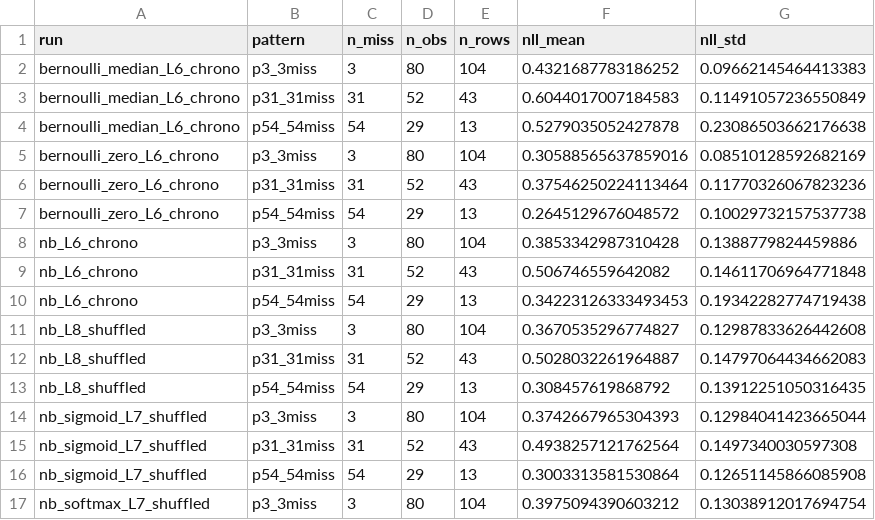
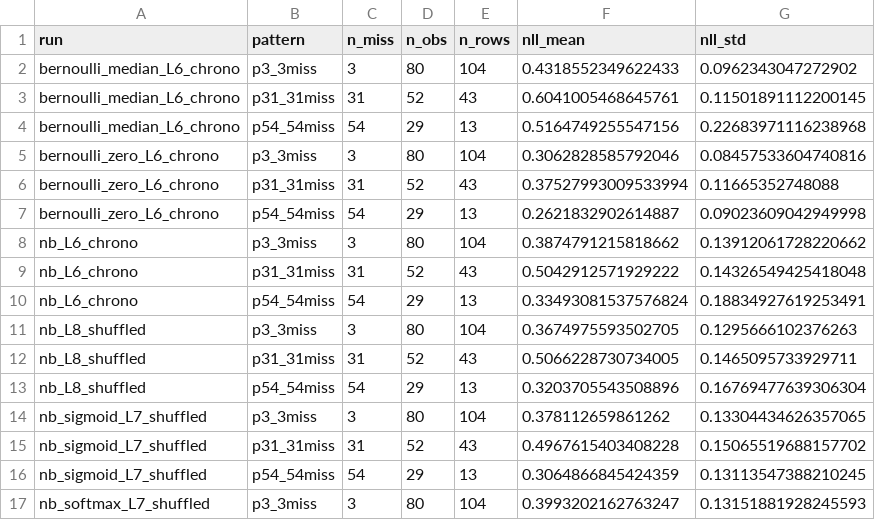
Before and after one commit to francescopazzocco/rbm-plankton, a CSV file: results/tables/nan_eval_summary.csv, drawn as a sheet; only a part is shown; the diff covers the shown part only.

```diff
--- a/results/tables/nan_eval_summary.csv
+++ b/results/tables/nan_eval_summary.csv
@@ -1,17 +1,17 @@
 run,pattern,n_miss,n_obs,n_rows,nll_mean,nll_std
-bernoulli_median_L6_chrono,p3_3miss,3,80,104,0.4321687783186252,0.09662145464413383
-bernoulli_median_L6_chrono,p31_31miss,31,52,43,0.6044017007184583,0.11491057236550849
-bernoulli_median_L6_chrono,p54_54miss,54,29,13,0.5279035052427878,0.23086503662176638
-bernoulli_zero_L6_chrono,p3_3miss,3,80,104,0.30588565637859016,0.08510128592682169
-bernoulli_zero_L6_chrono,p31_31miss,31,52,43,0.37546250224113464,0.11770326067823236
-bernoulli_zero_L6_chrono,p54_54miss,54,29,13,0.2645129676048572,0.10029732157537738
-nb_L6_chrono,p3_3miss,3,80,104,0.3853342987310428,0.1388779824459886
-nb_L6_chrono,p31_31miss,31,52,43,0.506746559642082,0.14611706964771848
-nb_L6_chrono,p54_54miss,54,29,13,0.34223126333493453,0.19342282774719438
-nb_L8_shuffled,p3_3miss,3,80,104,0.3670535296774827,0.12987833626442608
-nb_L8_shuffled,p31_31miss,31,52,43,0.5028032261964887,0.14797064434662083
-nb_L8_shuffled,p54_54miss,54,29,13,0.308457619868792,0.13912251050316435
-nb_sigmoid_L7_shuffled,p3_3miss,3,80,104,0.3742667965304393,0.12984041423665044
-nb_sigmoid_L7_shuffled,p31_31miss,31,52,43,0.4938257121762564,0.1497340030597308
-nb_sigmoid_L7_shuffled,p54_54miss,54,29,13,0.3003313581530864,0.12651145866085908
-nb_softmax_L7_shuffled,p3_3miss,3,80,104,0.3975094390603212,0.13038912017694754
+bernoulli_median_L6_chrono,p3_3miss,3,80,104,0.4318552349622433,0.0962343047272902
+bernoulli_median_L6_chrono,p31_31miss,31,52,43,0.6041005468645761,0.11501891112200145
+bernoulli_median_L6_chrono,p54_54miss,54,29,13,0.5164749255547156,0.22683971116238968
+bernoulli_zero_L6_chrono,p3_3miss,3,80,104,0.3062828585792046,0.08457533604740816
+bernoulli_zero_L6_chrono,p31_31miss,31,52,43,0.37527993009533994,0.11665352748088
+bernoulli_zero_L6_chrono,p54_54miss,54,29,13,0.2621832902614887,0.09023609042949998
+nb_L6_chrono,p3_3miss,3,80,104,0.3874791215818662,0.13912061728220662
+nb_L6_chrono,p31_31miss,31,52,43,0.5042912571929222,0.14326549425418048
+nb_L6_chrono,p54_54miss,54,29,13,0.33493081537576824,0.18834927619253491
+nb_L8_shuffled,p3_3miss,3,80,104,0.3674975593502705,0.1295666102376263
+nb_L8_shuffled,p31_31miss,31,52,43,0.5066228730734005,0.1465095733929711
+nb_L8_shuffled,p54_54miss,54,29,13,0.3203705543508896,0.16769477639306304
+nb_sigmoid_L7_shuffled,p3_3miss,3,80,104,0.378112659861262,0.13304434626357065
+nb_sigmoid_L7_shuffled,p31_31miss,31,52,43,0.4967615403408228,0.15065519688157702
+nb_sigmoid_L7_shuffled,p54_54miss,54,29,13,0.3064866845424359,0.13113547388210245
+nb_softmax_L7_shuffled,p3_3miss,3,80,104,0.3993202162763247,0.13151881928245593
```
Also changed, not shown: 22 edited cells elsewhere in this file, results/tables/nan_eval_rows.csv, results/tables/split_comparison.csv, 53 other files.
